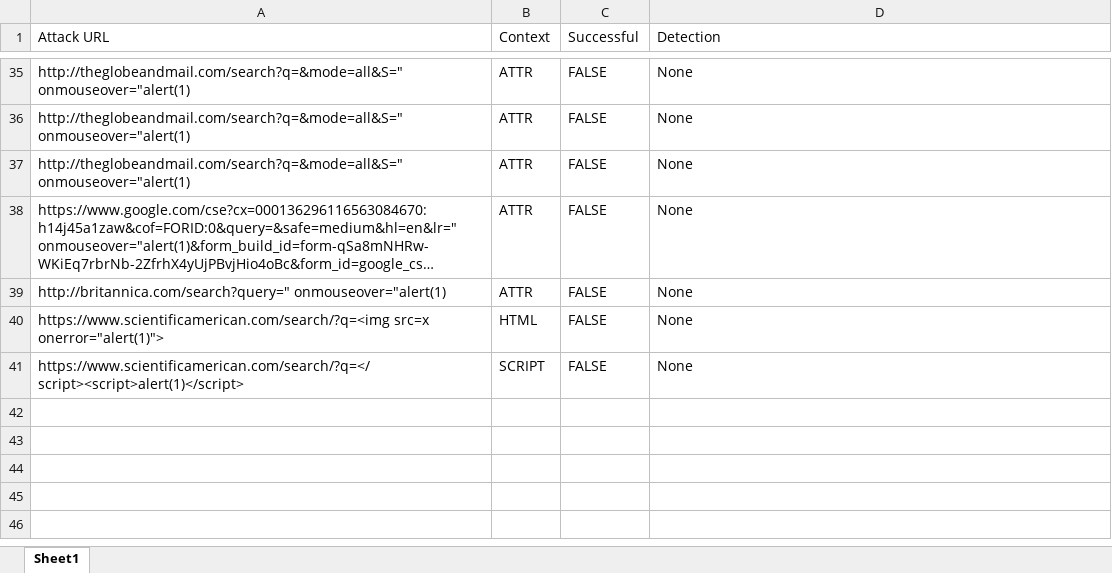
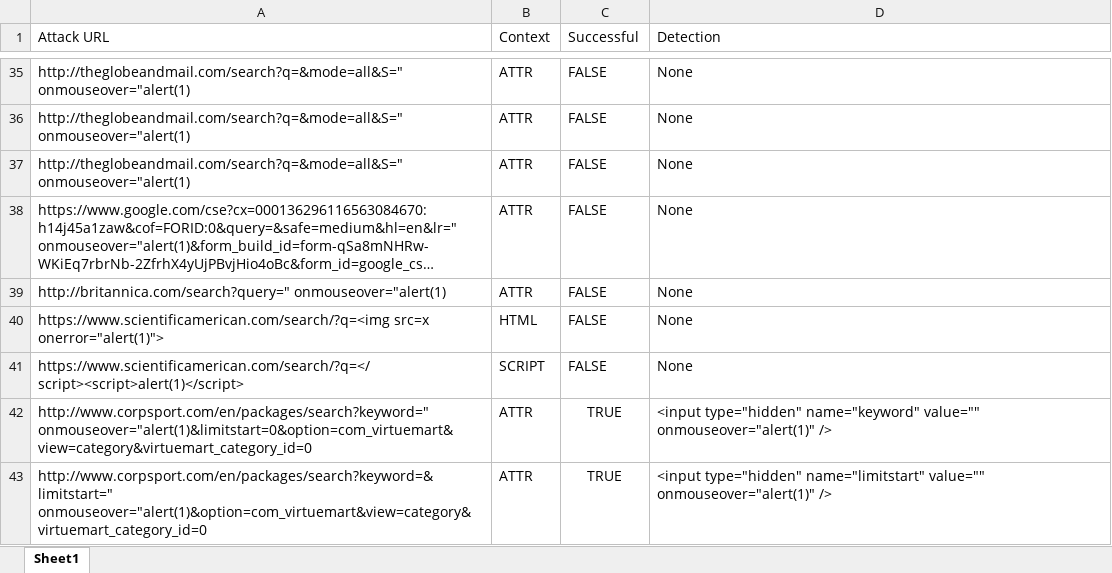
Before and after one commit to adnanshahz2018/Automated-XSS-Detection, an Excel workbook: Results/file.xlsx, sheet Sheet1, drawn as a sheet; only a part is shown, gaps mark what is left out; long unchanged cells end in …; values as stored, in another font and other column widths than the file's, no borders; the diff names each change by its address in the sheet, - before the commit and + after, or states it on an @@ line.

Commit message:
Results

```diff
--- a/Results/file.xlsx (sheet Sheet1)
+++ b/Results/file.xlsx (sheet Sheet1)
+row 42: http://www.corpsport.com/en/packages/search?keyword=" onmouseover="alert(1)&limitstart=0&option=com_virtuemart&view=category&virtuemart_category_id=0 | ATTR | TRUE | <input type="hidden" name="keyword" value="" onmouseover="alert(1)" />
+row 43: http://www.corpsport.com/en/packages/search?keyword=&limitstart=" onmouseover="alert(1)&option=com_virtuemart&view=category&virtuemart_category_id=0 | ATTR | TRUE | <input type="hidden" name="limitstart" value="" onmouseover="alert(1)" />
```
